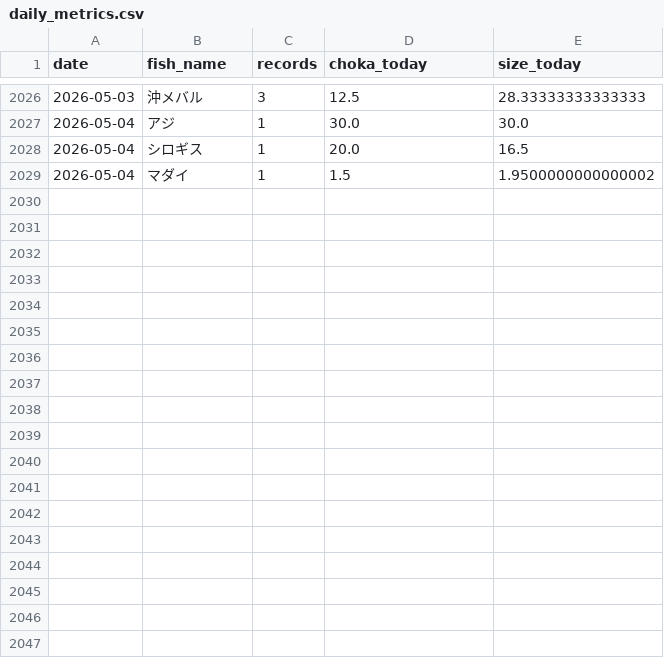
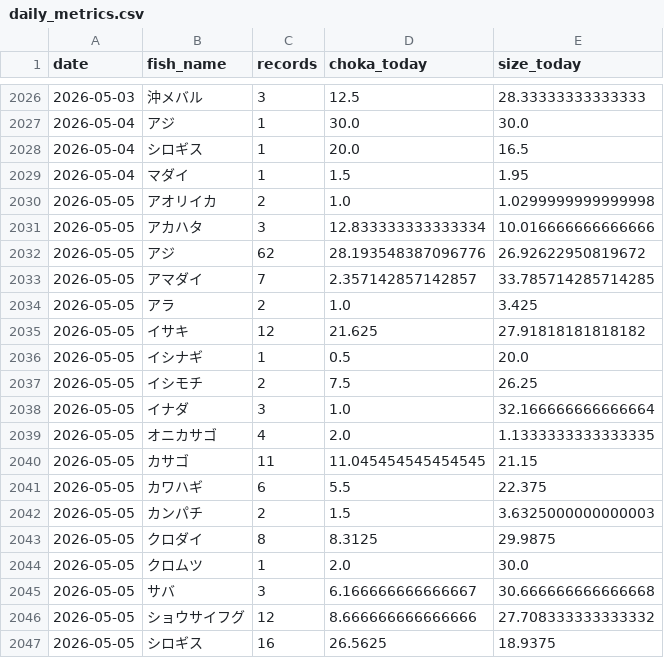
Before and after one commit to haradatakahiro/funaduri-tatiuo-auto, a CSV file: history/daily_metrics.csv, drawn as a sheet; only a part is shown, gaps mark what is left out; the diff covers the shown part only.

```diff
--- a/history/daily_metrics.csv
+++ b/history/daily_metrics.csv
@@ -2028,2 +2028,20 @@ date,fish_name,records,choka_today,size_today
 2026-05-04,シロギス,1,20.0,16.5
-2026-05-04,マダイ,1,1.5,1.9500000000000002
+2026-05-04,マダイ,1,1.5,1.95
+2026-05-05,アオリイカ,2,1.0,1.0299999999999998
+2026-05-05,アカハタ,3,12.833333333333334,10.016666666666666
+2026-05-05,アジ,62,28.193548387096776,26.92622950819672
+2026-05-05,アマダイ,7,2.357142857142857,33.785714285714285
+2026-05-05,アラ,2,1.0,3.425
+2026-05-05,イサキ,12,21.625,27.91818181818182
+2026-05-05,イシナギ,1,0.5,20.0
+2026-05-05,イシモチ,2,7.5,26.25
+2026-05-05,イナダ,3,1.0,32.166666666666664
+2026-05-05,オニカサゴ,4,2.0,1.1333333333333335
+2026-05-05,カサゴ,11,11.045454545454545,21.15
+2026-05-05,カワハギ,6,5.5,22.375
+2026-05-05,カンパチ,2,1.5,3.6325000000000003
+2026-05-05,クロダイ,8,8.3125,29.9875
+2026-05-05,クロムツ,1,2.0,30.0
+2026-05-05,サバ,3,6.166666666666667,30.666666666666668
+2026-05-05,ショウサイフグ,12,8.666666666666666,27.708333333333332
+2026-05-05,シロギス,16,26.5625,18.9375
```
Also changed, not shown: 21 added rows elsewhere in this file, 1 other file.
